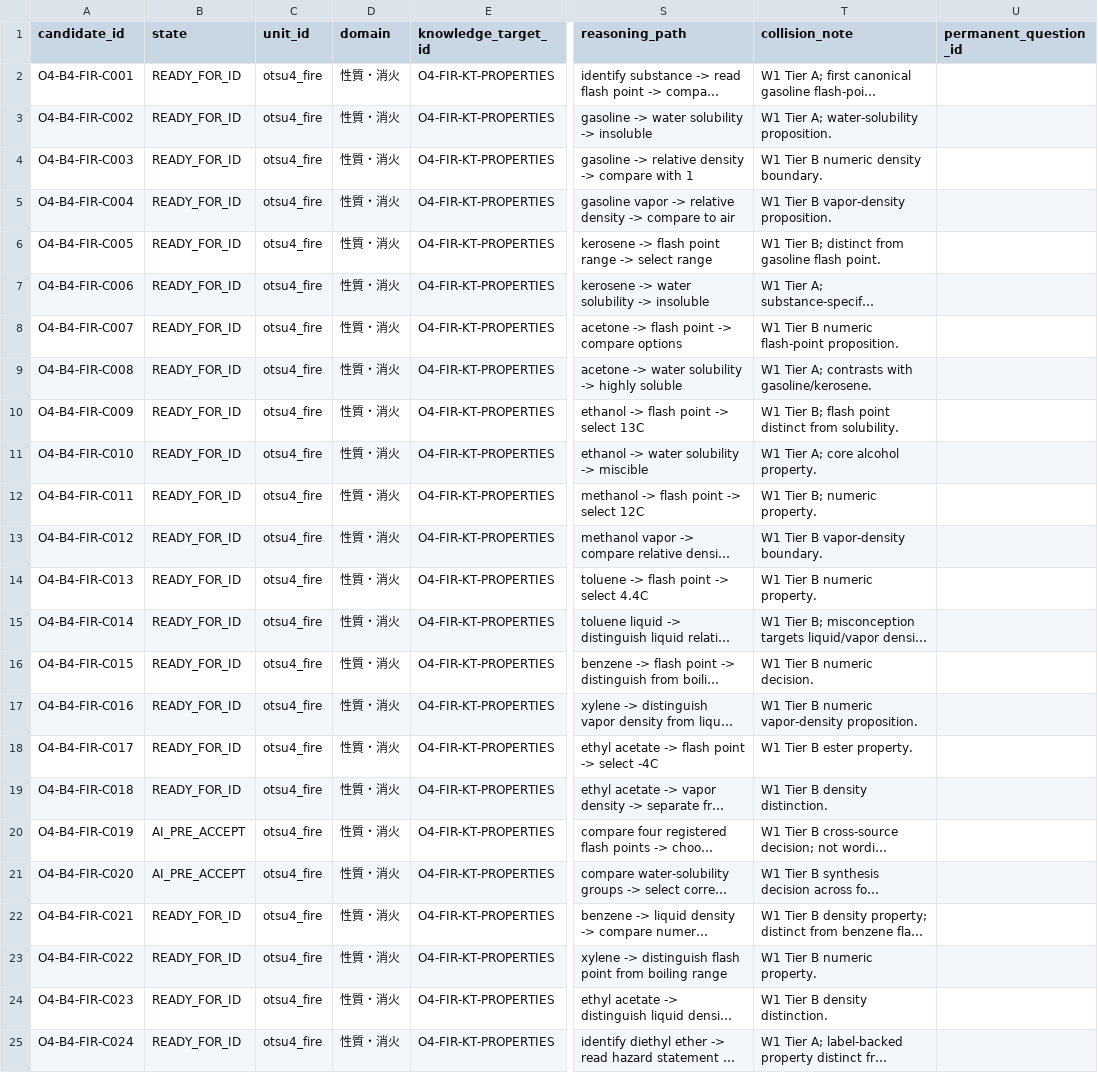
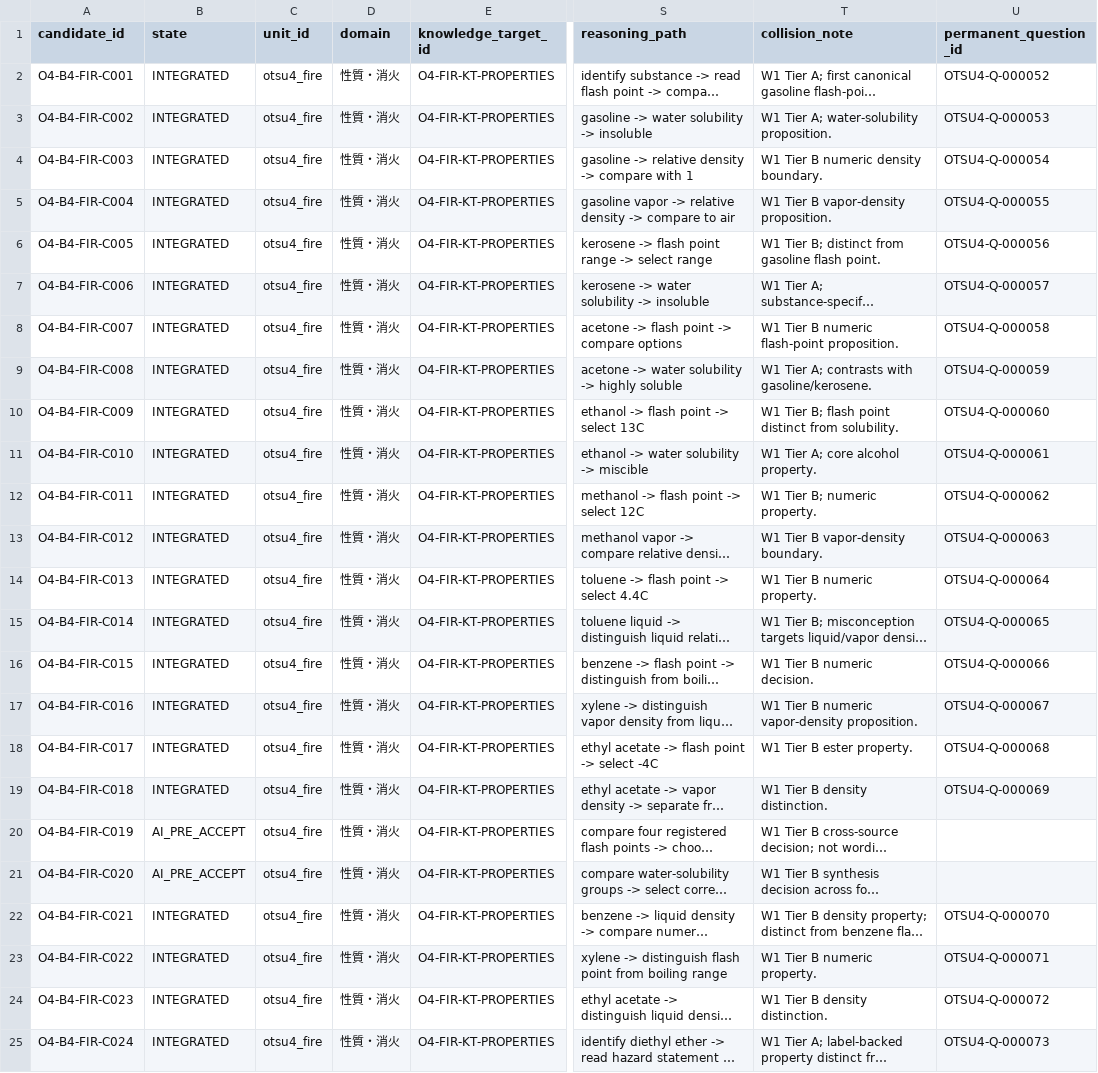
Before and after one commit to Komadeki/health-quiz-app, a CSV file: question_banks/otsu4/authoring/batches/batch_004/candidates.csv, drawn as a sheet; only a part is shown, gaps mark what is left out; long unchanged cells end in …; the diff names each change by its address in the sheet, - before the commit and + after, or states it on an @@ line.

Commit message:
Allocate and integrate Otsu4 Wave accepted candidates

```diff
--- a/question_banks/otsu4/authoring/batches/batch_004/candidates.csv
+++ b/question_banks/otsu4/authoring/batches/batch_004/candidates.csv
-B2:B19 (state): READY_FOR_ID
+B2:B19 (state): INTEGRATED
-U2 (permanent_question_id): (empty)
+U2 (permanent_question_id): OTSU4-Q-000052
-U3 (permanent_question_id): (empty)
+U3 (permanent_question_id): OTSU4-Q-000053
-U4 (permanent_question_id): (empty)
+U4 (permanent_question_id): OTSU4-Q-000054
-U5 (permanent_question_id): (empty)
+U5 (permanent_question_id): OTSU4-Q-000055
-U6 (permanent_question_id): (empty)
+U6 (permanent_question_id): OTSU4-Q-000056
-U7 (permanent_question_id): (empty)
+U7 (permanent_question_id): OTSU4-Q-000057
-U8 (permanent_question_id): (empty)
+U8 (permanent_question_id): OTSU4-Q-000058
-U9 (permanent_question_id): (empty)
+U9 (permanent_question_id): OTSU4-Q-000059
-U10 (permanent_question_id): (empty)
+U10 (permanent_question_id): OTSU4-Q-000060
-U11 (permanent_question_id): (empty)
+U11 (permanent_question_id): OTSU4-Q-000061
-U12 (permanent_question_id): (empty)
+U12 (permanent_question_id): OTSU4-Q-000062
-U13 (permanent_question_id): (empty)
+U13 (permanent_question_id): OTSU4-Q-000063
-U14 (permanent_question_id): (empty)
+U14 (permanent_question_id): OTSU4-Q-000064
-U15 (permanent_question_id): (empty)
+U15 (permanent_question_id): OTSU4-Q-000065
-U16 (permanent_question_id): (empty)
+U16 (permanent_question_id): OTSU4-Q-000066
-U17 (permanent_question_id): (empty)
+U17 (permanent_question_id): OTSU4-Q-000067
-U18 (permanent_question_id): (empty)
+U18 (permanent_question_id): OTSU4-Q-000068
-U19 (permanent_question_id): (empty)
+U19 (permanent_question_id): OTSU4-Q-000069
-B22:B25 (state): READY_FOR_ID
+B22:B25 (state): INTEGRATED
-U22 (permanent_question_id): (empty)
+U22 (permanent_question_id): OTSU4-Q-000070
-U23 (permanent_question_id): (empty)
+U23 (permanent_question_id): OTSU4-Q-000071
-U24 (permanent_question_id): (empty)
+U24 (permanent_question_id): OTSU4-Q-000072
-U25 (permanent_question_id): (empty)
+U25 (permanent_question_id): OTSU4-Q-000073
```
Also changed, not shown: question_banks/otsu4/authoring/batches/batch_005/candidates.csv, question_banks/otsu4/authoring/batches/batch_006/candidates.csv, 5 other files.
